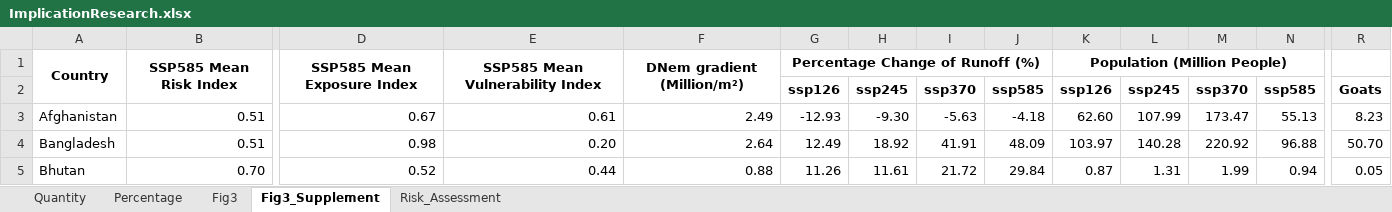
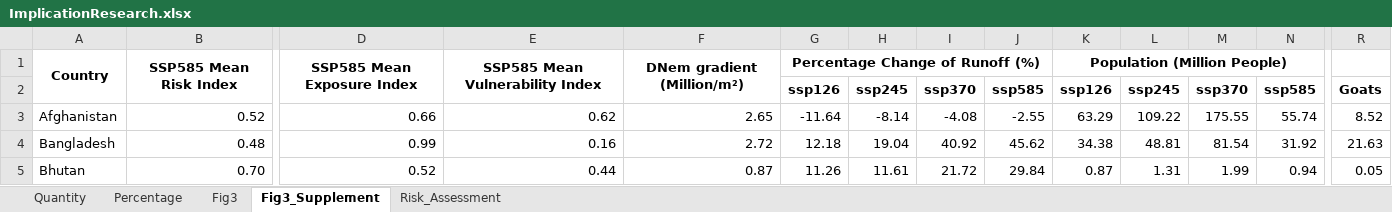
Before and after one commit to sdKevin/Program, an Excel workbook: 6_DrawFigure/Fig3_OutputTable/ImplicationResearch.xlsx, sheet Fig3_Supplement, drawn as a sheet; only a part is shown, gaps mark what is left out; values as stored, in another font and other column widths than the file's, no borders; the diff covers the shown part only; the diff names each change by its address in the sheet, - before the commit and + after, or states it on an @@ line.

```diff
--- a/6_DrawFigure/Fig3_OutputTable/ImplicationResearch.xlsx (sheet Fig3_Supplement)
+++ b/6_DrawFigure/Fig3_OutputTable/ImplicationResearch.xlsx (sheet Fig3_Supplement)
-B3: 0.51
+B3: 0.52
-D3: 0.67
+D3: 0.66
-E3: 0.61
+E3: 0.62
-F3: 2.49
+F3: 2.65
-G3 (ssp126): -12.93
+G3 (ssp126): -11.64
-H3 (ssp245): -9.30
+H3 (ssp245): -8.14
-I3 (ssp370): -5.63
+I3 (ssp370): -4.08
-J3 (ssp585): -4.18
+J3 (ssp585): -2.55
-K3 (ssp126): 62.60
+K3 (ssp126): 63.29
-L3 (ssp245): 107.99
+L3 (ssp245): 109.22
-M3 (ssp370): 173.47
+M3 (ssp370): 175.55
-N3 (ssp585): 55.13
+N3 (ssp585): 55.74
-R3 (Goats): 8.23
+R3 (Goats): 8.52
-B4: 0.51
+B4: 0.48
-D4: 0.98
+D4: 0.99
-E4: 0.20
+E4: 0.16
-F4: 2.64
+F4: 2.72
-G4 (ssp126): 12.49
+G4 (ssp126): 12.18
-H4 (ssp245): 18.92
+H4 (ssp245): 19.04
-I4 (ssp370): 41.91
+I4 (ssp370): 40.92
-J4 (ssp585): 48.09
+J4 (ssp585): 45.62
-K4 (ssp126): 103.97
+K4 (ssp126): 34.38
-L4 (ssp245): 140.28
+L4 (ssp245): 48.81
-M4 (ssp370): 220.92
+M4 (ssp370): 81.54
-N4 (ssp585): 96.88
+N4 (ssp585): 31.92
-R4 (Goats): 50.70
+R4 (Goats): 21.63
-F5: 0.88
+F5: 0.87
```
Also changed, not shown: 337 edited cells elsewhere in this sheet, sheet Quantity, sheet Percentage, sheet Risk_Assessment, sheet Fig3, 2 other files.
